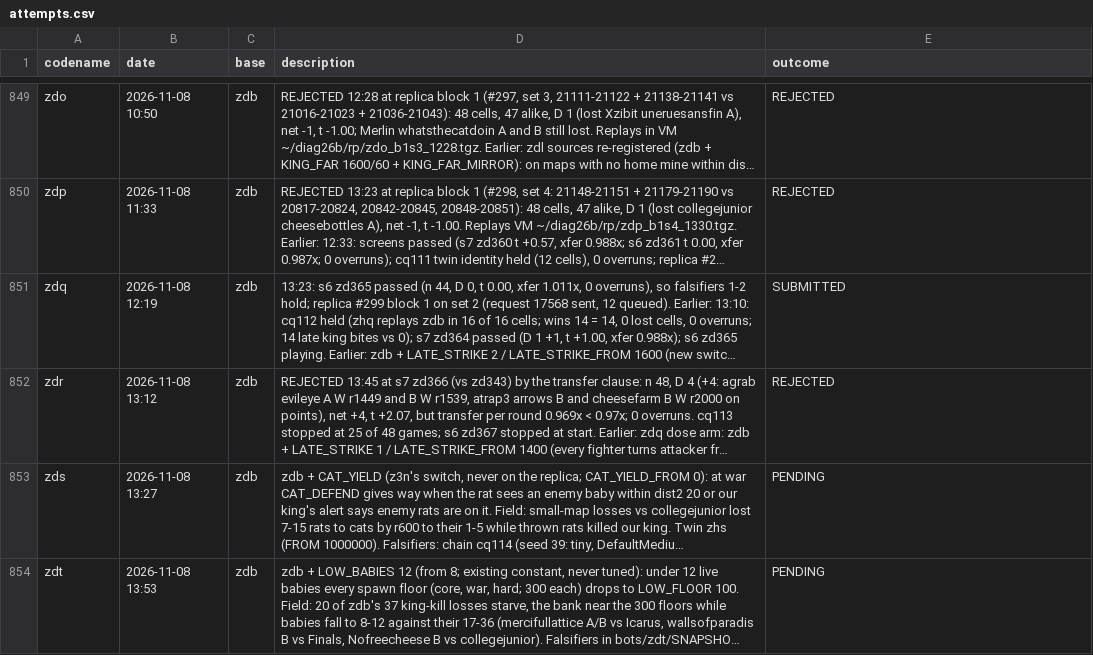
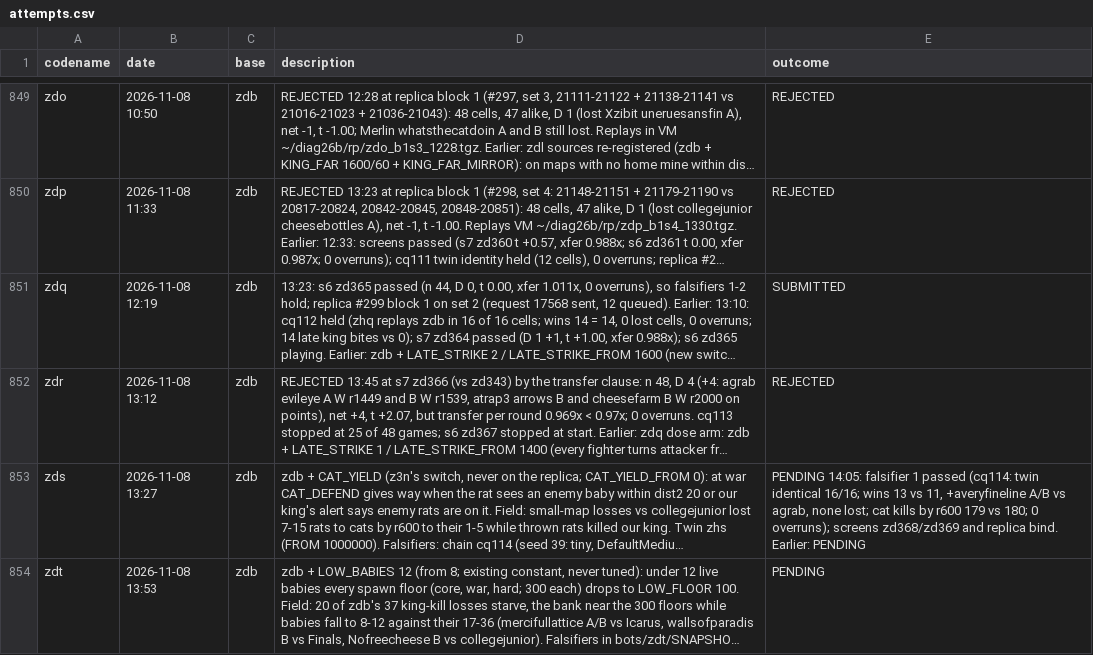
Before and after one commit to terryvanbelle/battlecode26b-vibe, a CSV file: progress/attempts.csv, drawn as a sheet; only a part is shown, gaps mark what is left out; long unchanged cells end in …; the diff names each change by its address in the sheet, - before the commit and + after, or states it on an @@ line.

```diff
--- a/progress/attempts.csv
+++ b/progress/attempts.csv
-E853 (outcome): PENDING
+E853 (outcome): PENDING 14:05: falsifier 1 passed (cq114: twin identical 16/16; wins 13 vs 11, +averyfineline A/B vs agrab, none lost; cat kills by r600 179 vs 180; 0 overruns); screens zd368/zd369 and replica bind. Earlier: PENDING
```
Also changed, not shown: 1 other file.
